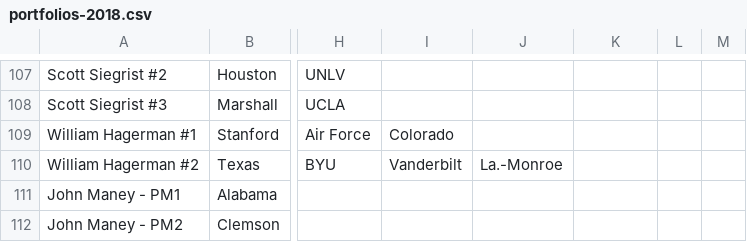
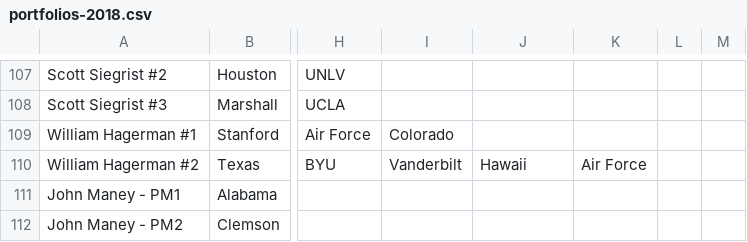
Before and after one commit to erdman/ncaa-portfolio, a CSV file: json/portfolios-2018.csv, drawn as a sheet; only a part is shown, gaps mark what is left out; the diff names each change by its address in the sheet, - before the commit and + after, or states it on an @@ line.

Commit message:
Update William Hagerman #2 portfolio per email from Victor Roth on 9/7/2018.  Victor overlooked an email from William that made the change and ultimately this corrects a data entry error.

```diff
--- a/json/portfolios-2018.csv
+++ b/json/portfolios-2018.csv
-J110: La.-Monroe
+J110: Hawaii
-K110: (empty)
+K110: Air Force
```
Also changed, not shown: 1 other file.
